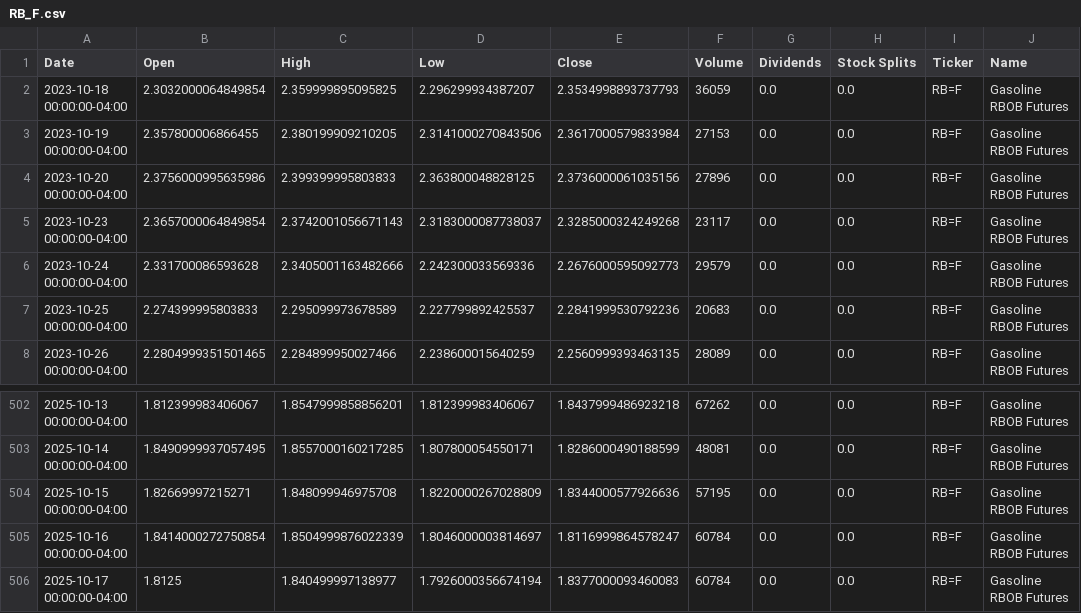
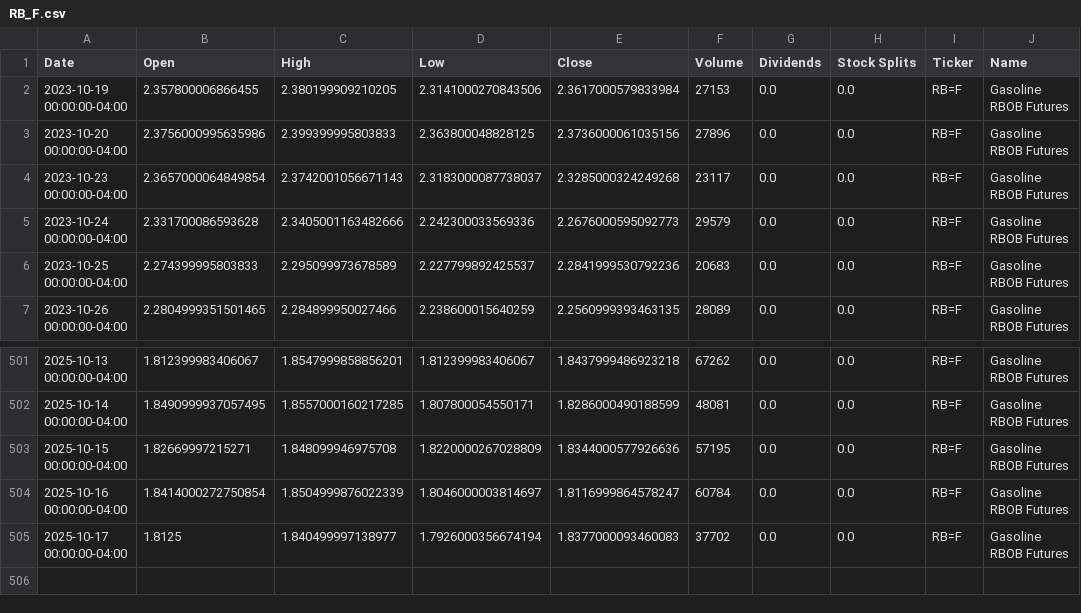
Before and after one commit to dylanmcd0/energy-analysis, a CSV file: data/financial/yfinance/RB_F.csv, drawn as a sheet; only a part is shown, gaps mark what is left out.

```diff
--- a/data/financial/yfinance/RB_F.csv
+++ b/data/financial/yfinance/RB_F.csv
@@ -1,3 +1,2 @@
 Date,Open,High,Low,Close,Volume,Dividends,Stock Splits,Ticker,Name
-2023-10-18 00:00:00-04:00,2.3032000064849854,2.359999895095825,2.296299934387207,2.3534998893737793,36059,0.0,0.0,RB=F,Gasoline RBOB Futures
 2023-10-19 00:00:00-04:00,2.357800006866455,2.380199909210205,2.3141000270843506,2.3617000579833984,27153,0.0,0.0,RB=F,Gasoline RBOB Futures
@@ -505,2 +504,2 @@ Date,Open,High,Low,Close,Volume,Dividends,Stock Splits,Ticker,Name
 2025-10-16 00:00:00-04:00,1.8414000272750854,1.8504999876022339,1.8046000003814697,1.8116999864578247,60784,0.0,0.0,RB=F,Gasoline RBOB Futures
-2025-10-17 00:00:00-04:00,1.8125,1.840499997138977,1.7926000356674194,1.8377000093460083,60784,0.0,0.0,RB=F,Gasoline RBOB Futures
+2025-10-17 00:00:00-04:00,1.8125,1.840499997138977,1.7926000356674194,1.8377000093460083,37702,0.0,0.0,RB=F,Gasoline RBOB Futures
```
Also changed, not shown: data/financial/yfinance/BZ_F.csv, data/financial/yfinance/CL_F.csv, 15 other files.
